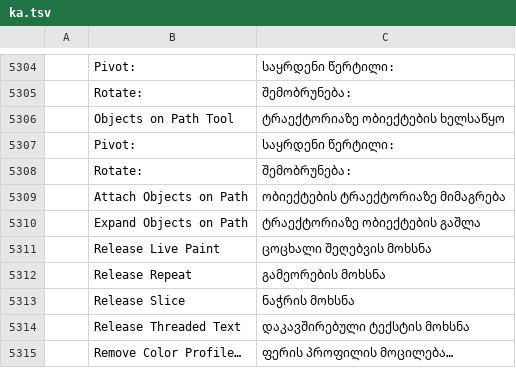
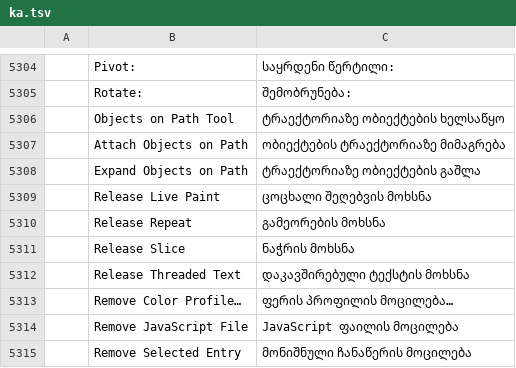
Before and after one commit to FredApps/vectorcraft, a TSV file: crates/ui-egui/src/i18n/ka.tsv, drawn as a sheet; only a part is shown, gaps mark what is left out; the shorter side is filled out with more unchanged rows; the diff names each change by its address in the sheet, - before the commit and + after, or states it on an @@ line.

Commit message:
Objects on Path: one catalog row each for Pivot and Rotate, one Objects on Path parity entry

```diff
--- a/crates/ui-egui/src/i18n/ka.tsv
+++ b/crates/ui-egui/src/i18n/ka.tsv
-row 5307:  | Pivot: | საყრდენი წერტილი:
-row 5308:  | Rotate: | შემობრუნება:
```
Also changed, not shown: crates/ui-egui/src/i18n/bg.tsv, crates/ui-egui/src/i18n/bs.tsv, 24 other files.
